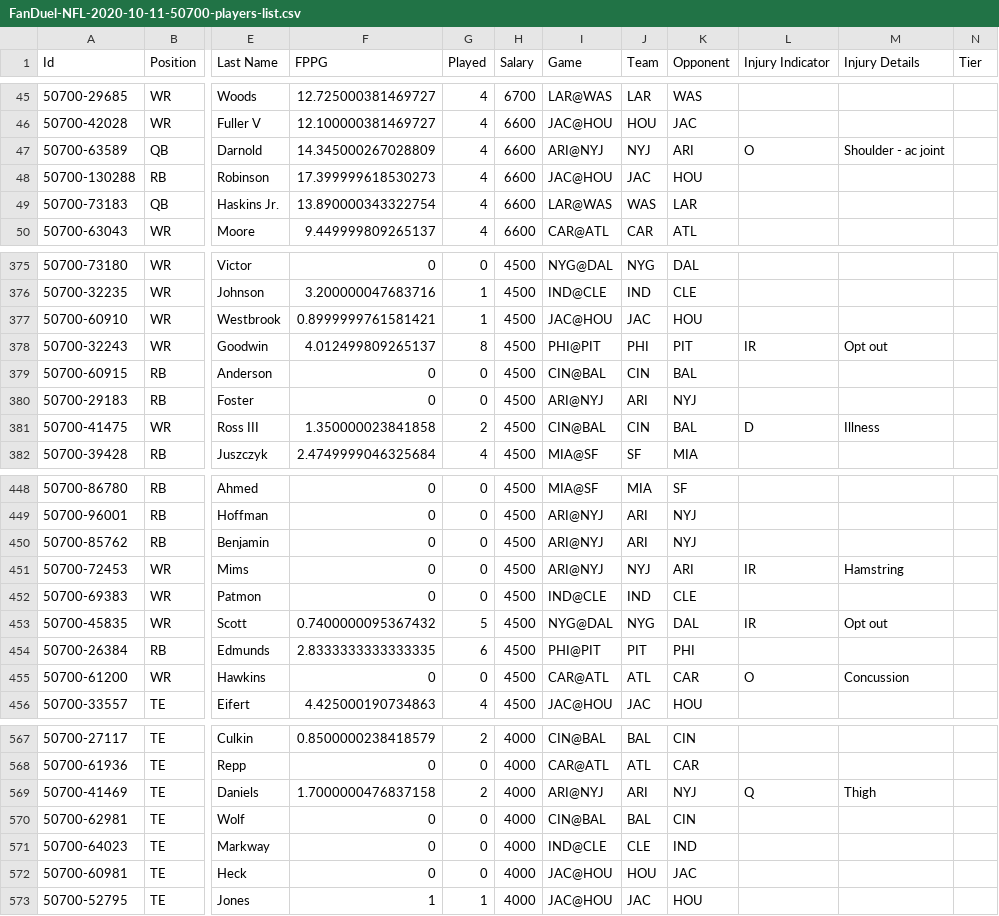
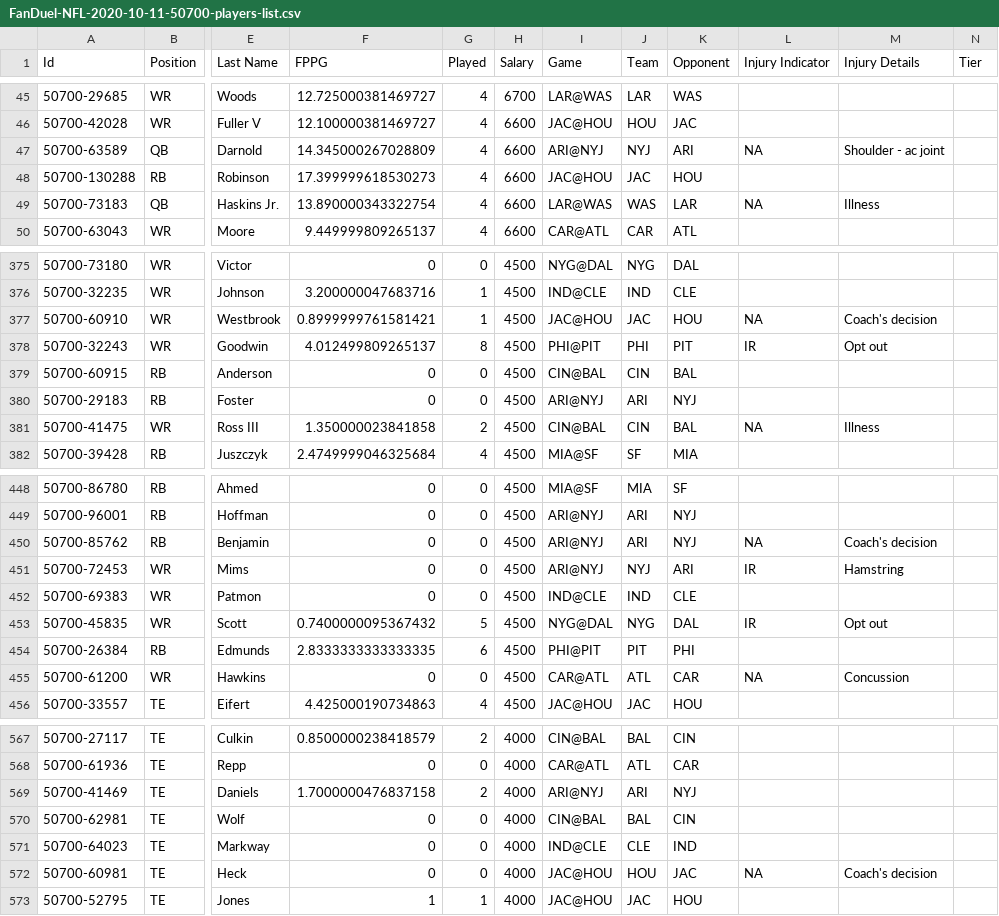
Before and after one commit to jakeberberian/MATH-390, a CSV file: Data/FanDuel-NFL-2020-10-11-50700-players-list.csv, drawn as a sheet; only a part is shown, gaps mark what is left out; the diff covers the shown part only; the diff names each change by its address in the sheet, - before the commit and + after, or states it on an @@ line.

```diff
--- a/Data/FanDuel-NFL-2020-10-11-50700-players-list.csv
+++ b/Data/FanDuel-NFL-2020-10-11-50700-players-list.csv
-L47 (Injury Indicator): O
+L47 (Injury Indicator): NA
-L49 (Injury Indicator): (empty)
+L49 (Injury Indicator): NA
-M49 (Injury Details): (empty)
+M49 (Injury Details): Illness
-L377 (Injury Indicator): (empty)
+L377 (Injury Indicator): NA
-M377 (Injury Details): (empty)
+M377 (Injury Details): Coach's decision
-L381 (Injury Indicator): D
+L381 (Injury Indicator): NA
-L450 (Injury Indicator): (empty)
+L450 (Injury Indicator): NA
-M450 (Injury Details): (empty)
+M450 (Injury Details): Coach's decision
-L455 (Injury Indicator): O
+L455 (Injury Indicator): NA
-L569 (Injury Indicator): Q
+L569 (Injury Indicator): (empty)
-M569 (Injury Details): Thigh
+M569 (Injury Details): (empty)
-L572 (Injury Indicator): (empty)
+L572 (Injury Indicator): NA
-M572 (Injury Details): (empty)
+M572 (Injury Details): Coach's decision
```
Also changed, not shown: 68 edited cells elsewhere in this file, 2 other files.
